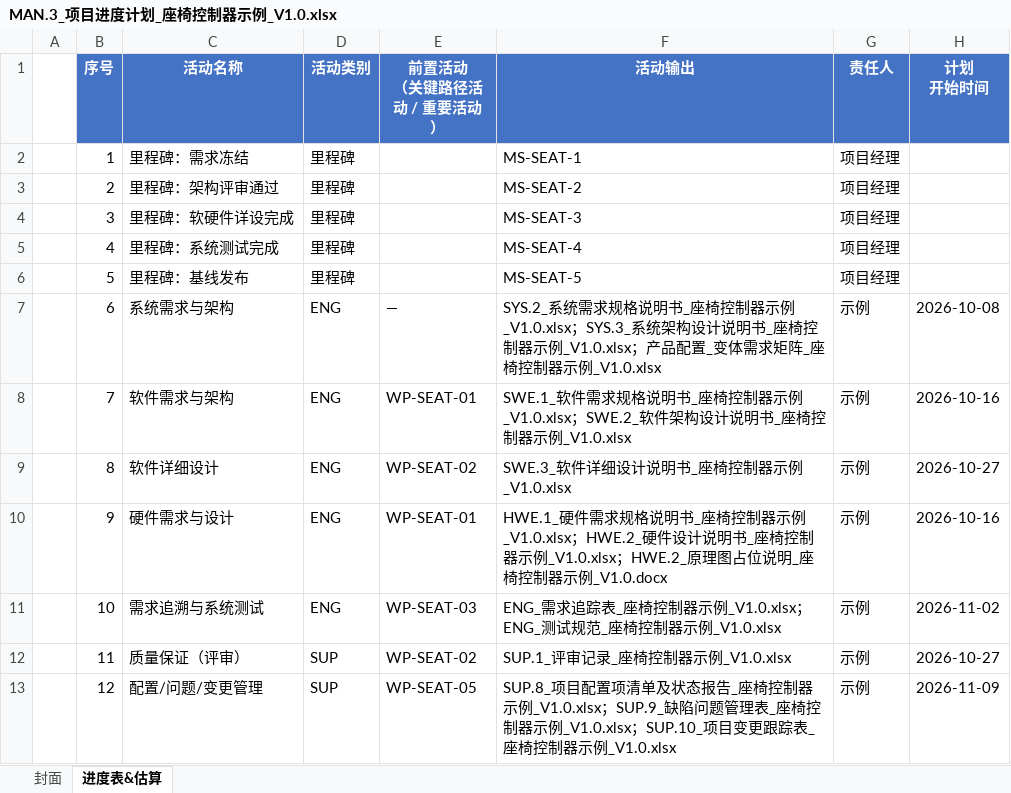
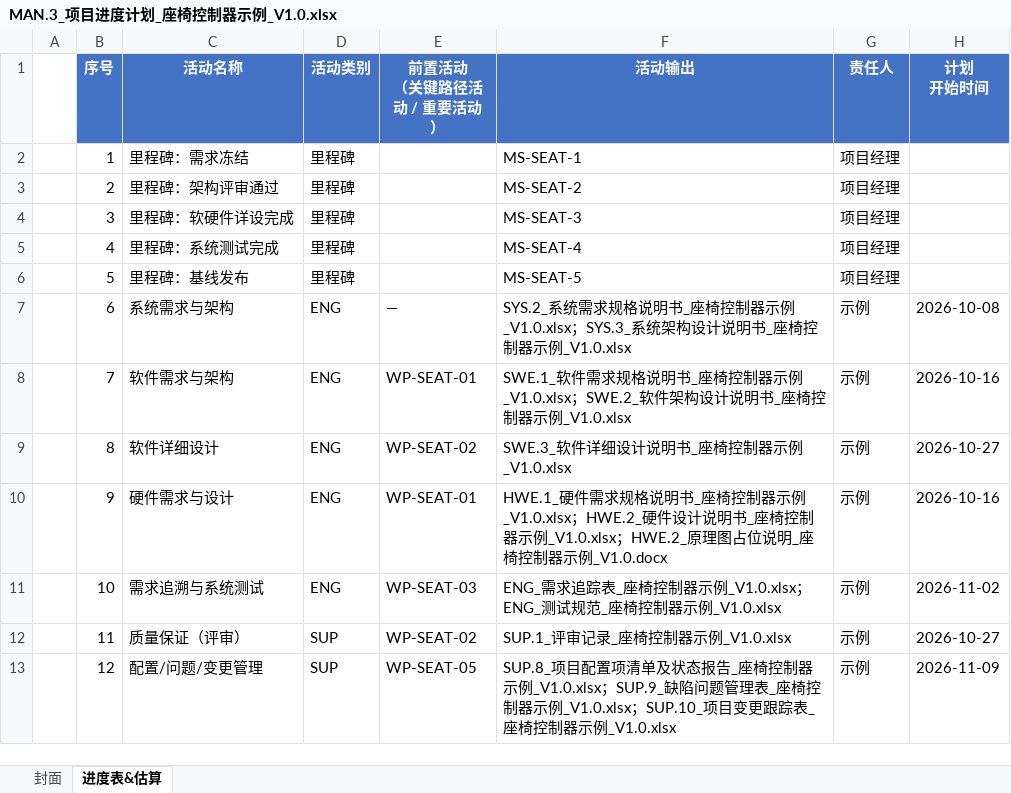
Before and after one commit to frisky1985/yuleOSH, an Excel workbook: aspice/examples/seat/MAN.3_项目进度计划_座椅控制器示例_V1.0.xlsx, sheet 进度表&估算, drawn as a sheet; only a part is shown; values as stored, in another font and other column widths than the file's, no borders; conditional formats not drawn; the diff names each change by its address in the sheet, - before the commit and + after, or states it on an @@ line.

```diff
--- a/aspice/examples/seat/MAN.3_项目进度计划_座椅控制器示例_V1.0.xlsx (sheet 进度表&估算)
+++ b/aspice/examples/seat/MAN.3_项目进度计划_座椅控制器示例_V1.0.xlsx (sheet 进度表&估算)
-F7 (活动输出): …器示例_V1.0.xlsx；产品配置_变体需求矩阵_座椅控制器示例_V1.0.xlsx
+F7 (活动输出): …器示例_V1.0.xlsx
```
Also changed, not shown: aspice/examples/seat/MAN.5_风险登记册_座椅控制器示例_V1.0.xlsx, aspice/examples/seat/SUP.10_项目变更跟踪表_座椅控制器示例_V1.0.xlsx, 11 other files.
